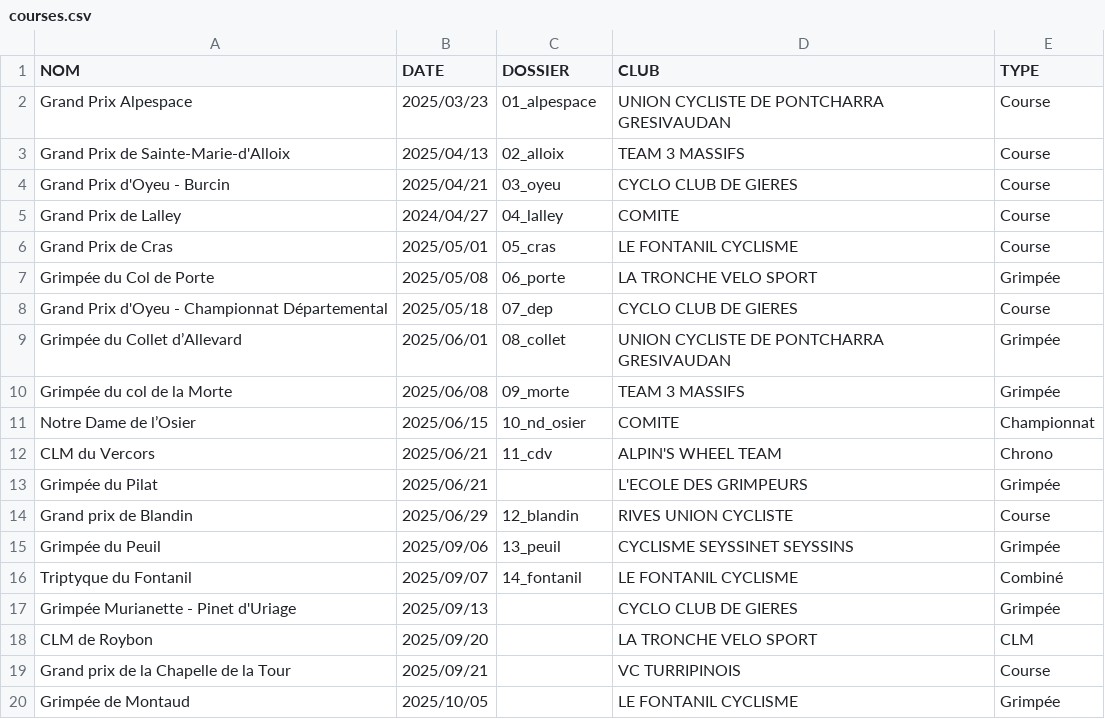
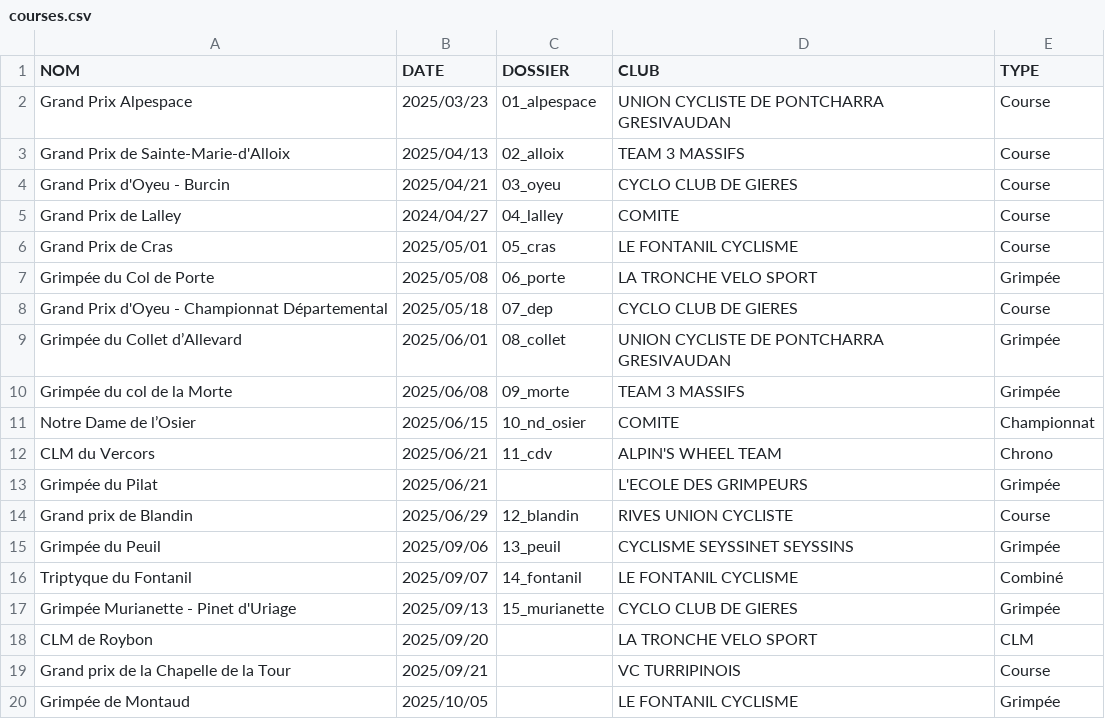
Before and after one commit to TimoWintz/challenge-ufolep, a CSV file: challenge_ufolep_backend/courses/courses.csv, drawn as a sheet.

```diff
--- a/challenge_ufolep_backend/courses/courses.csv
+++ b/challenge_ufolep_backend/courses/courses.csv
@@ -16,3 +16,3 @@ Grimpée du Peuil,2025/09/06,13_peuil,CYCLISME SEYSSINET SEYSSINS,Grimpée
 Triptyque du Fontanil,2025/09/07,14_fontanil,LE FONTANIL CYCLISME,Combiné
-Grimpée Murianette - Pinet d'Uriage,2025/09/13,,CYCLO CLUB DE GIERES,Grimpée
+Grimpée Murianette - Pinet d'Uriage,2025/09/13,15_murianette,CYCLO CLUB DE GIERES,Grimpée
 CLM de Roybon,2025/09/20,,LA TRONCHE VELO SPORT,CLM
```
Also changed, not shown: clubs.csv, points.csv, 5 other files.
